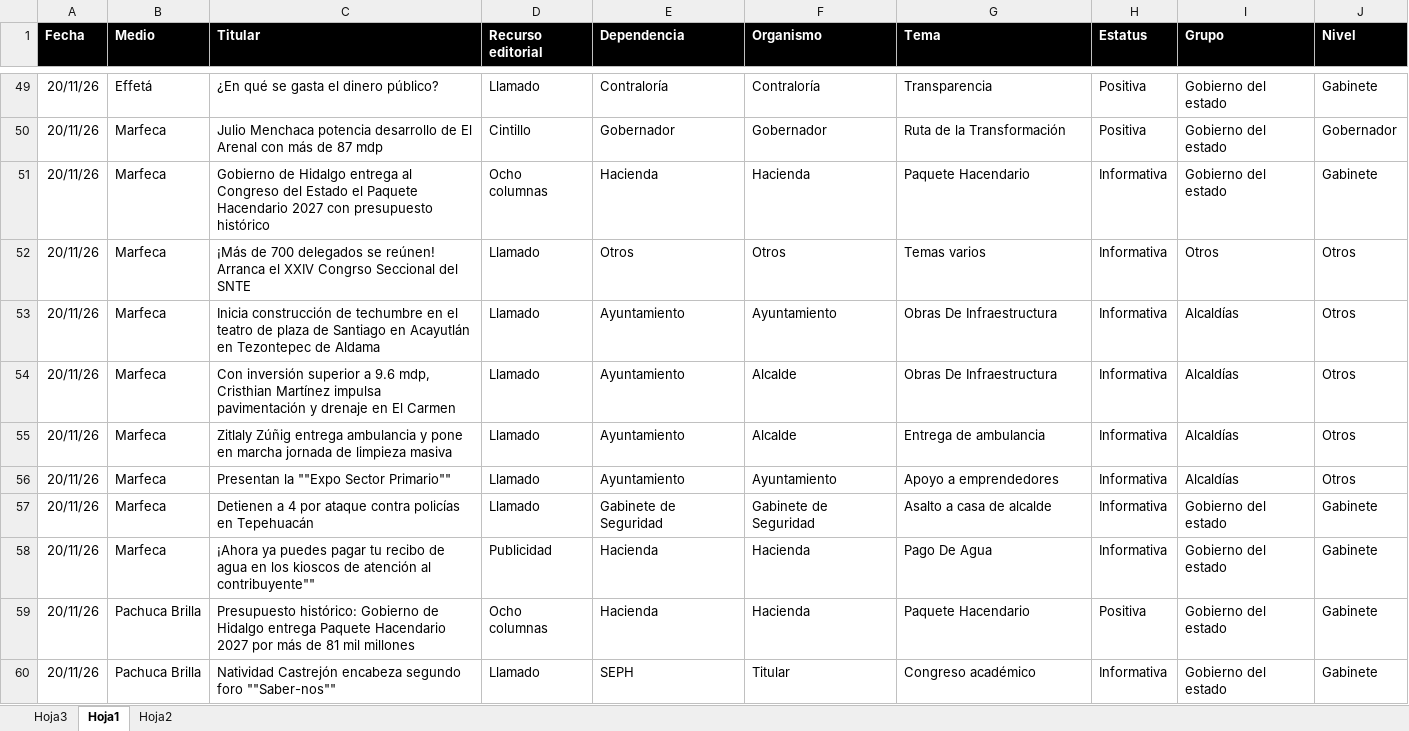
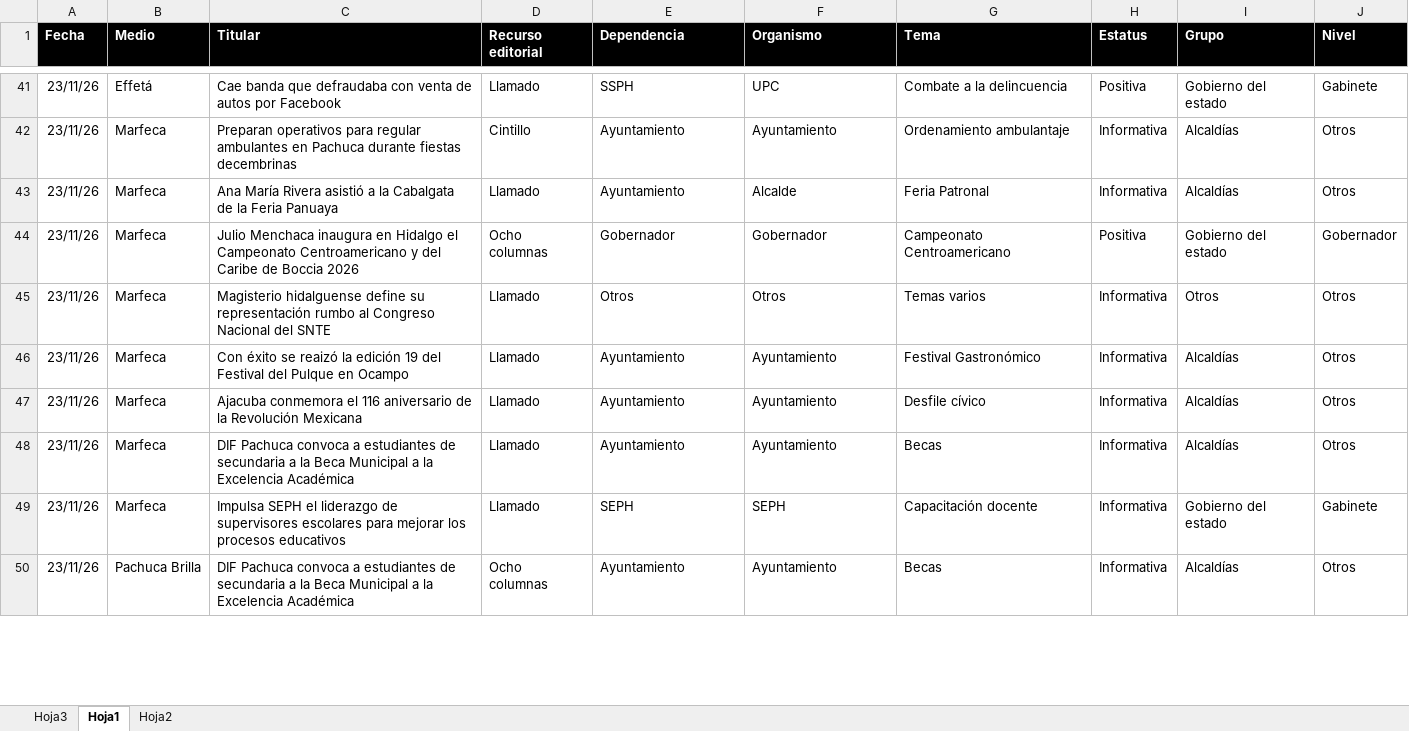
Before and after one commit to thelonious9/Reporteportadas, an Excel workbook: MuestraPortadas.xlsx, sheet Hoja1, drawn as a sheet; only a part is shown, gaps mark what is left out; values as stored, in another font and other column widths than the file's, no borders; conditional formats and table styles not drawn; removed rows and columns are numbered as before the commit, all else as after; the diff covers the shown part only; the diff names each change by its address in the sheet, - before the commit and + after, or states it on an @@ line.

```diff
--- a/MuestraPortadas.xlsx (sheet Hoja1)
+++ b/MuestraPortadas.xlsx (sheet Hoja1)
-A41 (Fecha): 20/11/26
+A41 (Fecha): 23/11/26
-C41 (Titular): ¿En qué se gasta el dinero público?
+C41 (Titular): Cae banda que defraudaba con venta de autos por Facebook
-E41 (Dependencia): Contraloría
+E41 (Dependencia): SSPH
-F41 (Organismo): Contraloría
+F41 (Organismo): UPC
-G41 (Tema): Transparencia
+G41 (Tema): Combate a la delincuencia
+row 42: 23/11/26 | Marfeca | Preparan operativos para regular ambulantes en Pachuca durante fiestas decembrinas | Cintillo | Ayuntamiento | Ayuntamiento | Ordenamiento ambulantaje | Informativa | Alcaldías | Otros
+row 43: 23/11/26 | Marfeca | Ana María Rivera asistió a la Cabalgata de la Feria Panuaya | Llamado | Ayuntamiento | Alcalde | Feria Patronal | Informativa | Alcaldías | Otros
-A44 (Fecha): 20/11/26
+A44 (Fecha): 23/11/26
-C44 (Titular): Julio Menchaca potencia desarrollo de El Arenal con más de 87 mdp
+C44 (Titular): Julio Menchaca inaugura en Hidalgo el Campeonato Centroamericano y del Caribe de Boccia 2026
-D44 (Recurso editorial): Cintillo
+D44 (Recurso editorial): Ocho columnas
-G44 (Tema): Ruta de la Transformación
+G44 (Tema): Campeonato Centroamericano
-row 51: 20/11/26 | Marfeca | Gobierno de Hidalgo entrega al Congreso del Estado el Paquete Hacendario 2027 con presupuesto histórico | Ocho columnas | Hacienda | Hacienda | Paquete Hacendario | Informativa | Gobierno del estado | Gabinete
-A45:A46 (Fecha): 20/11/26
+A45:A46 (Fecha): 23/11/26
-C45 (Titular): ¡Más de 700 delegados se reúnen! Arranca el XXIV Congrso Seccional del SNTE
+C45 (Titular): Magisterio hidalguense define su representación rumbo al Congreso Nacional del SNTE
-C46 (Titular): Inicia construcción de techumbre en el teatro de plaza de Santiago en Acayutlán en Tezontepec de Aldama
+C46 (Titular): Con éxito se reaizó la edición 19 del Festival del Pulque en Ocampo
-G46 (Tema): Obras De Infraestructura
+G46 (Tema): Festival Gastronómico
-row 54: 20/11/26 | Marfeca | Con inversión superior a 9.6 mdp, Cristhian Martínez impulsa pavimentación y drenaje en El Carmen | Llamado | Ayuntamiento | Alcalde | Obras De Infraestructura | Informativa | Alcaldías | Otros
-A47:A48 (Fecha): 20/11/26
+A47:A48 (Fecha): 23/11/26
-C47 (Titular): Zitlaly Zúñig entrega ambulancia y pone en marcha jornada de limpieza masiva
+C47 (Titular): Ajacuba conmemora el 116 aniversario de la Revolución Mexicana
-F47 (Organismo): Alcalde
+F47 (Organismo): Ayuntamiento
-G47 (Tema): Entrega de ambulancia
+G47 (Tema): Desfile cívico
-C48 (Titular): Presentan la ""Expo Sector Primario""
+C48 (Titular): DIF Pachuca convoca a estudiantes de secundaria a la Beca Municipal a la Excelencia Académica
-G48 (Tema): Apoyo a emprendedores
+G48 (Tema): Becas
-row 57: 20/11/26 | Marfeca | Detienen a 4 por ataque contra policías en Tepehuacán | Llamado | Gabinete de Seguridad | Gabinete de Seguridad | Asalto a casa de alcalde | Informativa | Gobierno del estado | Gabinete
-row 58: 20/11/26 | Marfeca | ¡Ahora ya puedes pagar tu recibo de agua en los kioscos de atención al contribuyente"" | Publicidad | Hacienda | Hacienda | Pago De Agua | Informativa | Gobierno del estado | Gabinete
-row 59: 20/11/26 | Pachuca Brilla | Presupuesto histórico: Gobierno de Hidalgo entrega Paquete Hacendario 2027 por más de 81 mil millones | Ocho columnas | Hacienda | Hacienda | Paquete Hacendario | Positiva | Gobierno del estado | Gabinete
-A49 (Fecha): 20/11/26
+A49 (Fecha): 23/11/26
-B49 (Medio): Pachuca Brilla
+B49 (Medio): Marfeca
-C49 (Titular): Natividad Castrejón encabeza segundo foro ""Saber-nos""
+C49 (Titular): Impulsa SEPH el liderazgo de supervisores escolares para mejorar los procesos educativos
-F49 (Organismo): Titular
+F49 (Organismo): SEPH
-G49 (Tema): Congreso académico
+G49 (Tema): Capacitación docente
+row 50: 23/11/26 | Pachuca Brilla | DIF Pachuca convoca a estudiantes de secundaria a la Beca Municipal a la Excelencia Académica | Ocho columnas | Ayuntamiento | Ayuntamiento | Becas | Informativa | Alcaldías | Otros
```
Also changed, not shown: 25 added rows, 32 removed rows and 81 edited cells elsewhere in this sheet, 1 other file.
